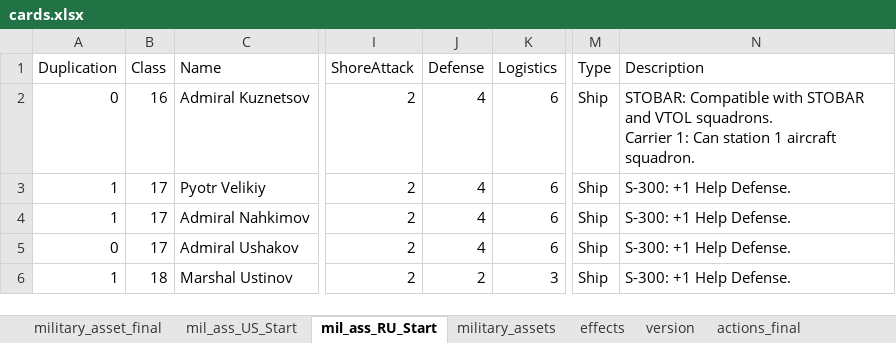
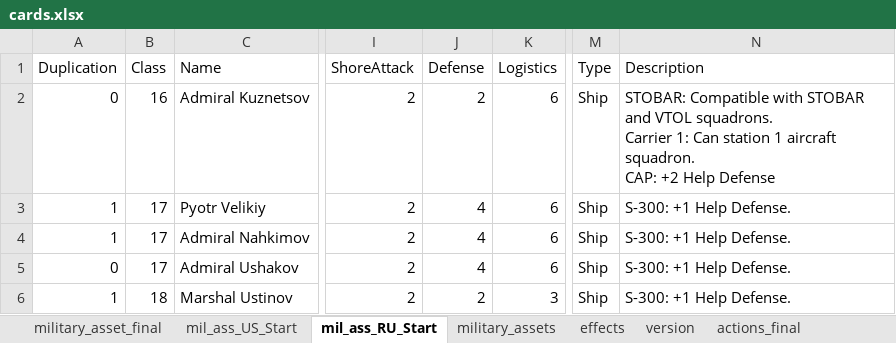
Before and after one commit to burcelee/the_devil_and_the_deep_blue_sea, an Excel workbook: data/cards.xlsx, sheet mil_ass_RU_Start, drawn as a sheet; only a part is shown, gaps mark what is left out; values as stored, in another font and other column widths than the file's, no borders; ↵ is a line break in a cell; the diff names each change by its address in the sheet, - before the commit and + after, or states it on an @@ line.

```diff
--- a/data/cards.xlsx (sheet mil_ass_RU_Start)
+++ b/data/cards.xlsx (sheet mil_ass_RU_Start)
-J2 (Defense): 4
+J2 (Defense): 2
-N2 (Description): …aircraft squadron.
+N2 (Description): …aircraft squadron. ↵ CAP: +2 Help Defense
```
Also changed, not shown: sheet balance, sheet military_asset_final, sheet military_assets, sheet mil_ass_US_Start, sheet effects, charts or pictures, 4 other files.
